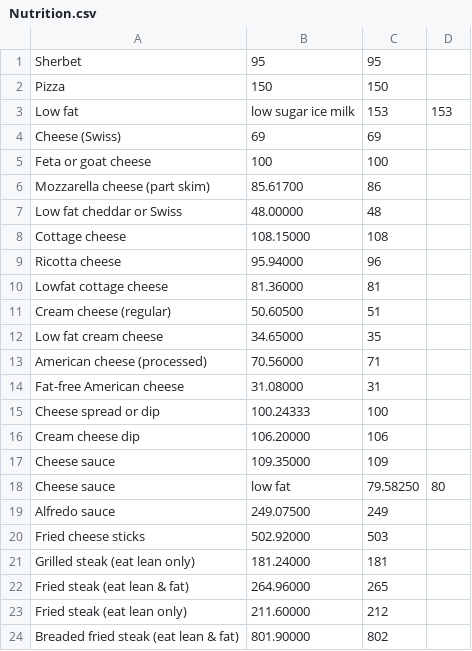
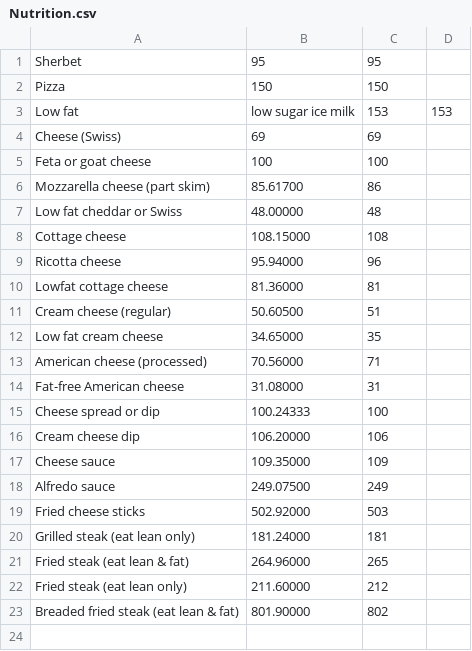
Before and after one commit to SPRCoreDump/HealthApp434, a CSV file: app/src/main/assets/Nutrition.csv, drawn as a sheet; the diff names each change by its address in the sheet, - before the commit and + after, or states it on an @@ line.

```diff
--- a/app/src/main/assets/Nutrition.csv
+++ b/app/src/main/assets/Nutrition.csv
-row 18: Cheese sauce | low fat | 79.58250 | 80
```
Also changed, not shown: 3 other files.
